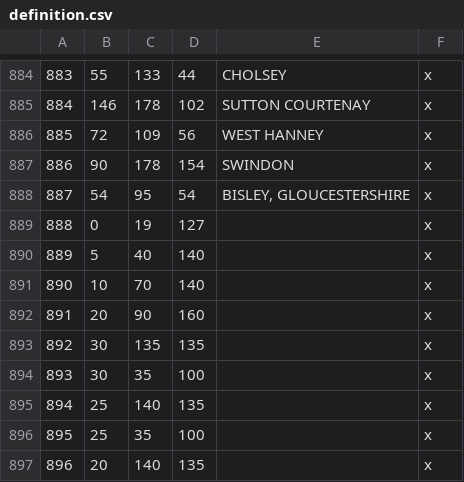
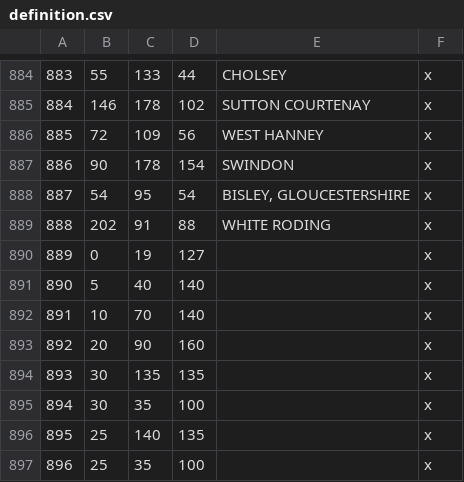
Before and after one commit to DC123456789/Britannia-The-Winter-King-CK3, a CSV file: Britannia/map_data/definition.csv, drawn as a sheet; only a part is shown, gaps mark what is left out; the shorter side is filled out with more unchanged rows; addresses are those after the commit; the diff names each change by its address in the sheet, - before the commit and + after, or states it on an @@ line.

Commit message:
- Fixed history bug - Added province of Durolitum/Rodingas in Essex - Fixed positions in Essex

```diff
--- a/Britannia/map_data/definition.csv
+++ b/Britannia/map_data/definition.csv
+row 889: 888 | 202 | 91 | 88 | WHITE RODING | x
@@ column A renumbered from row 890 down @@
```
Also changed, not shown: 17 other files.
